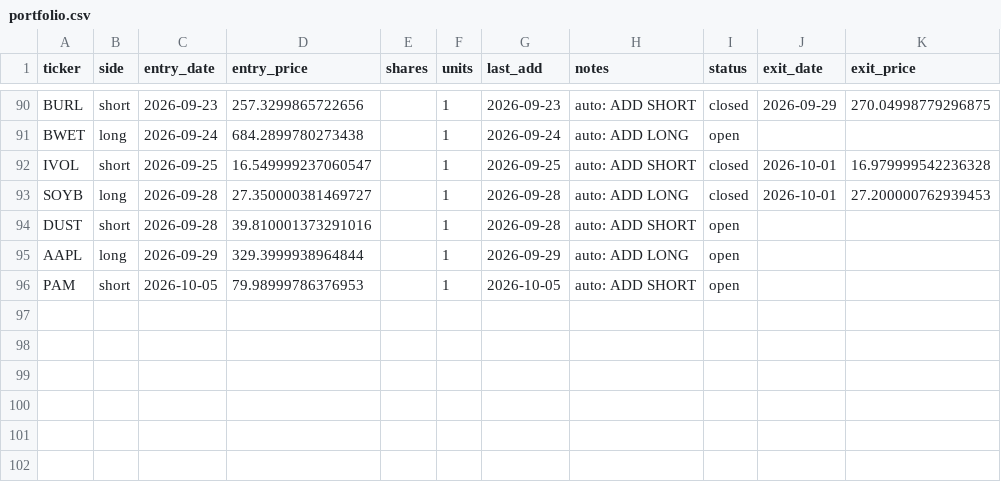
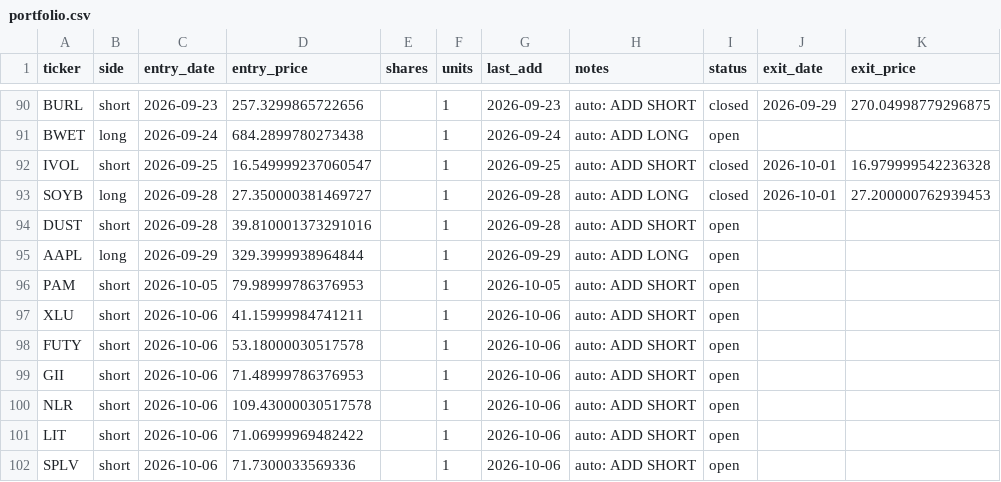
Before and after one commit to vazd17-gif/Macro-Risk-Range-Signals, a CSV file: fractal/data/portfolio.csv, drawn as a sheet; only a part is shown, gaps mark what is left out; the diff names each change by its address in the sheet, - before the commit and + after, or states it on an @@ line.

```diff
--- a/fractal/data/portfolio.csv
+++ b/fractal/data/portfolio.csv
+row 97: XLU | short | 2026-10-06 | 41.15999984741211 |  | 1 | 2026-10-06 | auto: ADD SHORT | open
+row 98: FUTY | short | 2026-10-06 | 53.18000030517578 |  | 1 | 2026-10-06 | auto: ADD SHORT | open
+row 99: GII | short | 2026-10-06 | 71.48999786376953 |  | 1 | 2026-10-06 | auto: ADD SHORT | open
+row 100: NLR | short | 2026-10-06 | 109.43000030517578 |  | 1 | 2026-10-06 | auto: ADD SHORT | open
+row 101: LIT | short | 2026-10-06 | 71.06999969482422 |  | 1 | 2026-10-06 | auto: ADD SHORT | open
+row 102: SPLV | short | 2026-10-06 | 71.7300033569336 |  | 1 | 2026-10-06 | auto: ADD SHORT | open
```
Also changed, not shown: fractal/data/pnl_track.csv, 1 other file.
